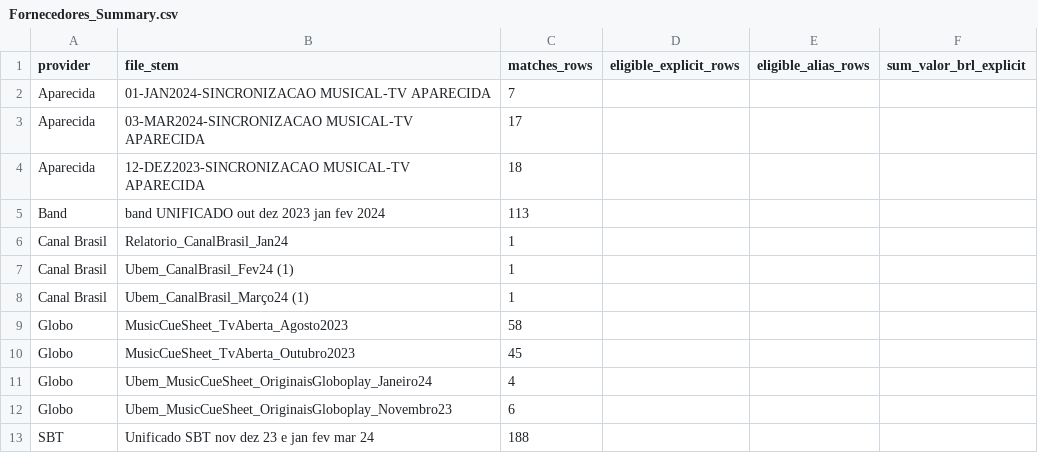
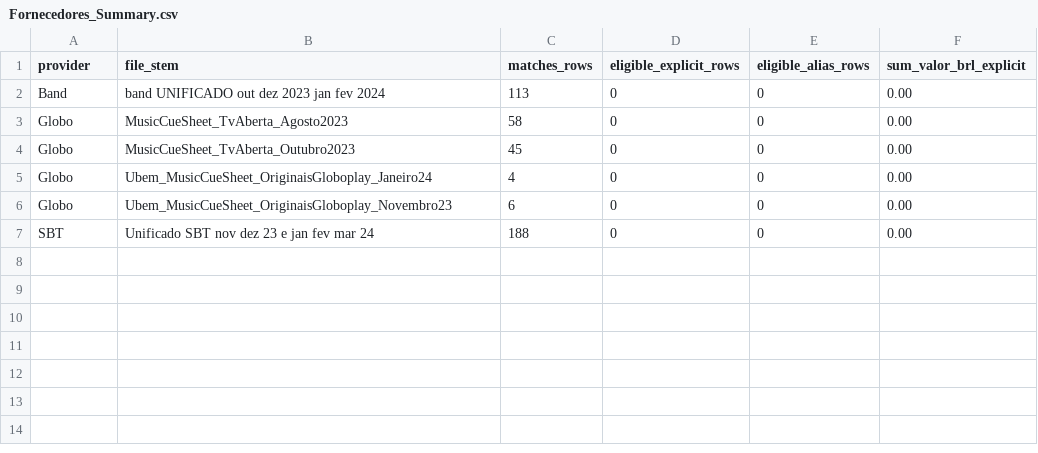
Before and after one commit to igorlobovc/shrkanalytics, a CSV file: Estelita/Processed/Fornecedores_Summary.csv, drawn as a sheet.

Commit message:
Summaries: add general + provider-level fornecedores summaries (matches, eligible explicit/alias, sums)

```diff
--- a/Estelita/Processed/Fornecedores_Summary.csv
+++ b/Estelita/Processed/Fornecedores_Summary.csv
@@ -1,13 +1,7 @@
 provider,file_stem,matches_rows,eligible_explicit_rows,eligible_alias_rows,sum_valor_brl_explicit
-Aparecida,01-JAN2024-SINCRONIZACAO MUSICAL-TV APARECIDA,7,,,
-Aparecida,03-MAR2024-SINCRONIZACAO MUSICAL-TV APARECIDA,17,,,
-Aparecida,12-DEZ2023-SINCRONIZACAO MUSICAL-TV APARECIDA,18,,,
-Band,band UNIFICADO out dez 2023 jan fev 2024,113,,,
-Canal Brasil,Relatorio_CanalBrasil_Jan24,1,,,
-Canal Brasil,Ubem_CanalBrasil_Fev24 (1),1,,,
-Canal Brasil,Ubem_CanalBrasil_Março24 (1),1,,,
-Globo,MusicCueSheet_TvAberta_Agosto2023,58,,,
-Globo,MusicCueSheet_TvAberta_Outubro2023,45,,,
-Globo,Ubem_MusicCueSheet_OriginaisGloboplay_Janeiro24,4,,,
-Globo,Ubem_MusicCueSheet_OriginaisGloboplay_Novembro23,6,,,
-SBT,Unificado SBT nov dez 23 e jan fev mar 24,188,,,
+Band,band UNIFICADO out dez 2023 jan fev 2024,113,0,0,0.00
+Globo,MusicCueSheet_TvAberta_Agosto2023,58,0,0,0.00
+Globo,MusicCueSheet_TvAberta_Outubro2023,45,0,0,0.00
+Globo,Ubem_MusicCueSheet_OriginaisGloboplay_Janeiro24,4,0,0,0.00
+Globo,Ubem_MusicCueSheet_OriginaisGloboplay_Novembro23,6,0,0,0.00
+SBT,Unificado SBT nov dez 23 e jan fev mar 24,188,0,0,0.00
```
Also changed, not shown: 1 other file.
